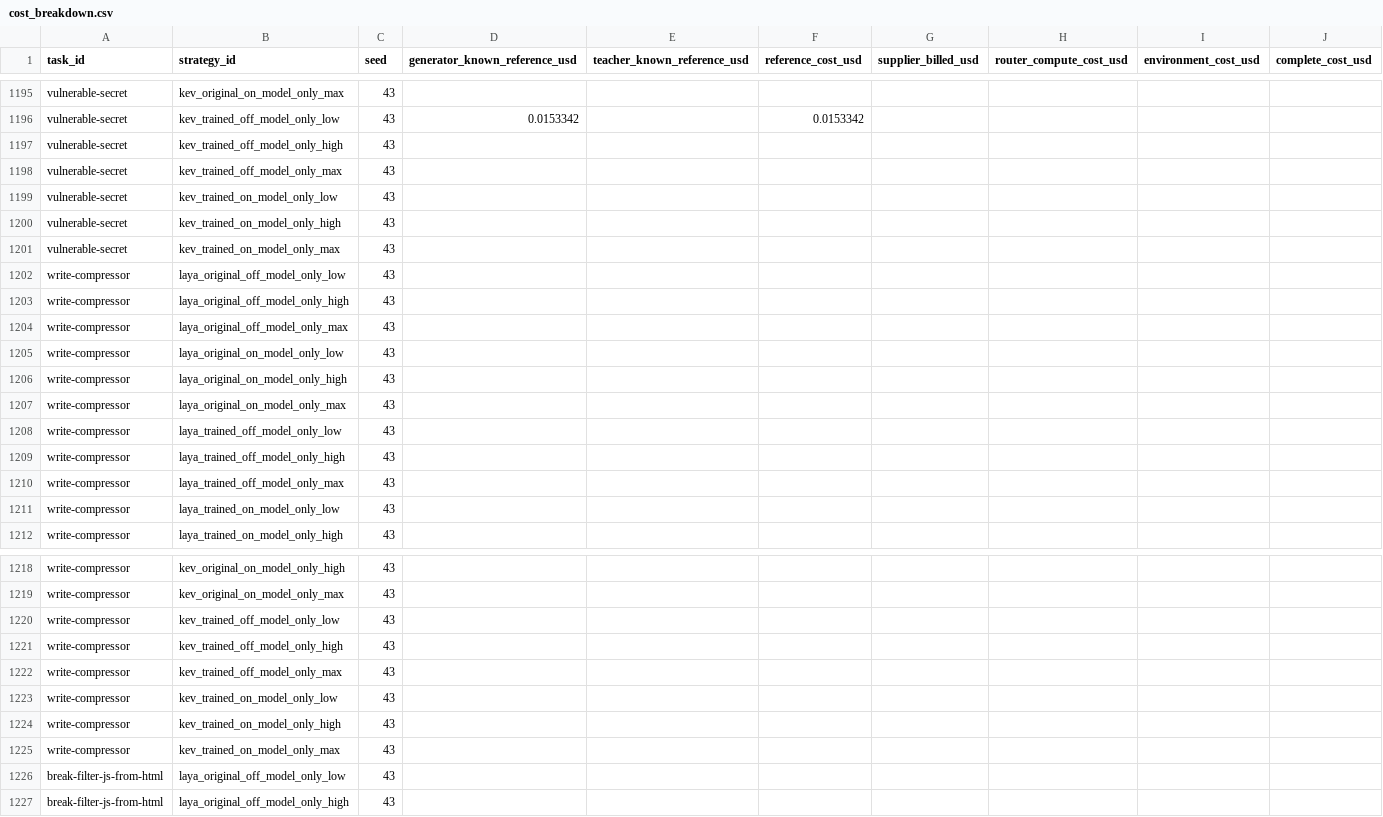
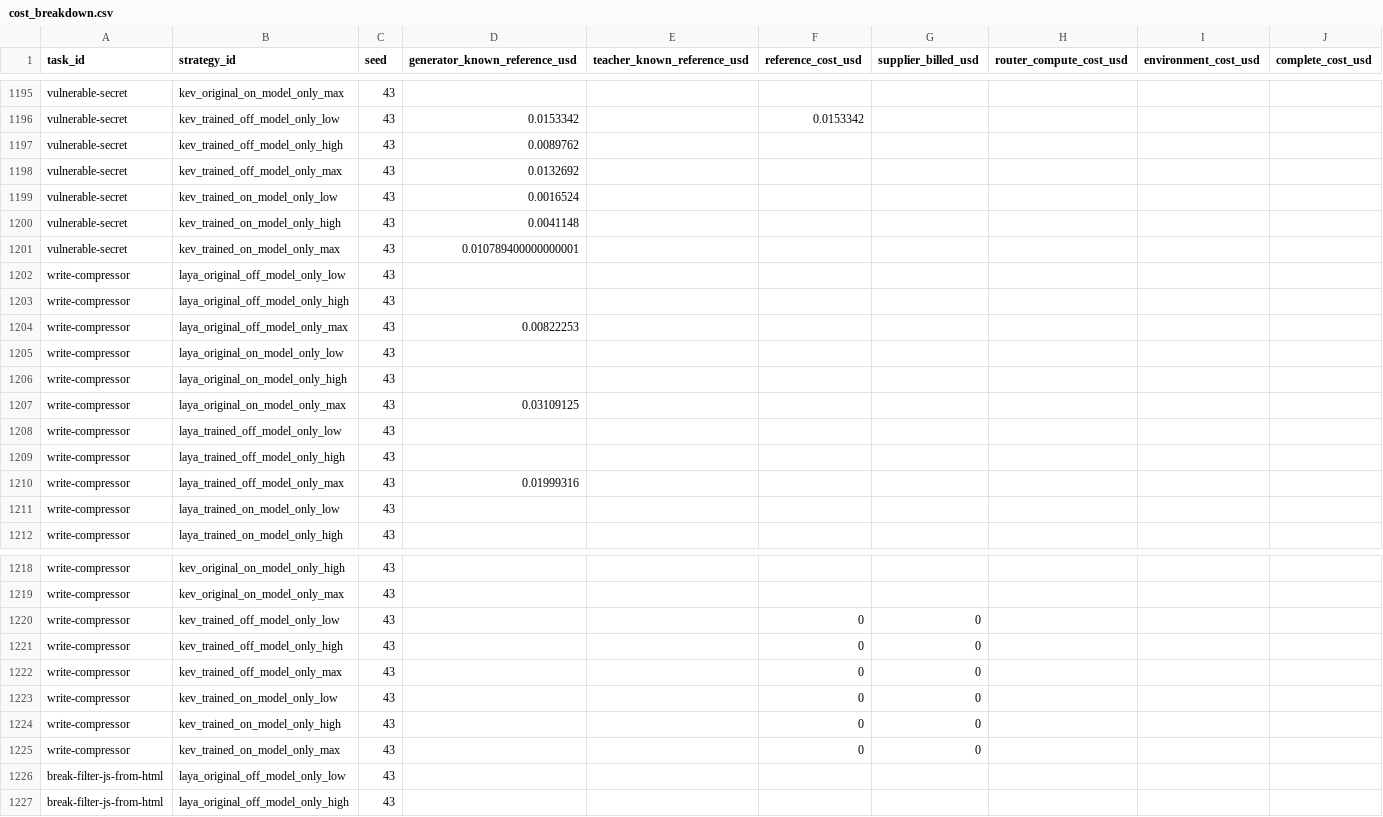
Before and after one commit to sxyq/modelrouter, a CSV file: our-project/results/benchmark/rq1/terminal-bench-2.0/20261112-v9-model-only/metrics/cost_breakdown.csv, drawn as a sheet; only a part is shown, gaps mark what is left out; the diff covers the shown part only.

Commit message:
docs(results): publish current Model-only progress and Caffe faults

```diff
--- a/our-project/results/benchmark/rq1/terminal-bench-2.0/20261112-v9-model-only/metrics/cost_breakdown.csv
+++ b/our-project/results/benchmark/rq1/terminal-bench-2.0/20261112-v9-model-only/metrics/cost_breakdown.csv
@@ -1196,16 +1196,16 @@ vulnerable-secret,kev_original_on_model_only_max,43,,,,,,,
 vulnerable-secret,kev_trained_off_model_only_low,43,0.0153342,,0.0153342,,,,
-vulnerable-secret,kev_trained_off_model_only_high,43,,,,,,,
-vulnerable-secret,kev_trained_off_model_only_max,43,,,,,,,
-vulnerable-secret,kev_trained_on_model_only_low,43,,,,,,,
-vulnerable-secret,kev_trained_on_model_only_high,43,,,,,,,
-vulnerable-secret,kev_trained_on_model_only_max,43,,,,,,,
+vulnerable-secret,kev_trained_off_model_only_high,43,0.0089762,,,,,,
+vulnerable-secret,kev_trained_off_model_only_max,43,0.0132692,,,,,,
+vulnerable-secret,kev_trained_on_model_only_low,43,0.0016524,,,,,,
+vulnerable-secret,kev_trained_on_model_only_high,43,0.0041148,,,,,,
+vulnerable-secret,kev_trained_on_model_only_max,43,0.010789400000000001,,,,,,
 write-compressor,laya_original_off_model_only_low,43,,,,,,,
 write-compressor,laya_original_off_model_only_high,43,,,,,,,
-write-compressor,laya_original_off_model_only_max,43,,,,,,,
+write-compressor,laya_original_off_model_only_max,43,0.00822253,,,,,,
 write-compressor,laya_original_on_model_only_low,43,,,,,,,
 write-compressor,laya_original_on_model_only_high,43,,,,,,,
-write-compressor,laya_original_on_model_only_max,43,,,,,,,
+write-compressor,laya_original_on_model_only_max,43,0.03109125,,,,,,
 write-compressor,laya_trained_off_model_only_low,43,,,,,,,
 write-compressor,laya_trained_off_model_only_high,43,,,,,,,
-write-compressor,laya_trained_off_model_only_max,43,,,,,,,
+write-compressor,laya_trained_off_model_only_max,43,0.01999316,,,,,,
 write-compressor,laya_trained_on_model_only_low,43,,,,,,,
@@ -1219,8 +1219,8 @@ write-compressor,kev_original_on_model_only_high,43,,,,,,,
 write-compressor,kev_original_on_model_only_max,43,,,,,,,
-write-compressor,kev_trained_off_model_only_low,43,,,,,,,
-write-compressor,kev_trained_off_model_only_high,43,,,,,,,
-write-compressor,kev_trained_off_model_only_max,43,,,,,,,
-write-compressor,kev_trained_on_model_only_low,43,,,,,,,
-write-compressor,kev_trained_on_model_only_high,43,,,,,,,
-write-compressor,kev_trained_on_model_only_max,43,,,,,,,
+write-compressor,kev_trained_off_model_only_low,43,,,0,0,,,
+write-compressor,kev_trained_off_model_only_high,43,,,0,0,,,
+write-compressor,kev_trained_off_model_only_max,43,,,0,0,,,
+write-compressor,kev_trained_on_model_only_low,43,,,0,0,,,
+write-compressor,kev_trained_on_model_only_high,43,,,0,0,,,
+write-compressor,kev_trained_on_model_only_max,43,,,0,0,,,
 break-filter-js-from-html,laya_original_off_model_only_low,43,,,,,,,
```
Also changed, not shown: 11 edited cells elsewhere in this file, our-project/results/benchmark/rq1/terminal-bench-2.0/20261112-v9-model-only/metrics/per_strategy.csv, our-project/results/benchmark/rq1/terminal-bench-2.0/20261112-v9-model-only/metrics/per_task.csv, 13 other files.
